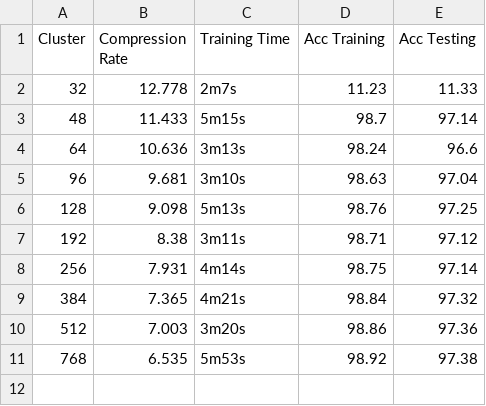
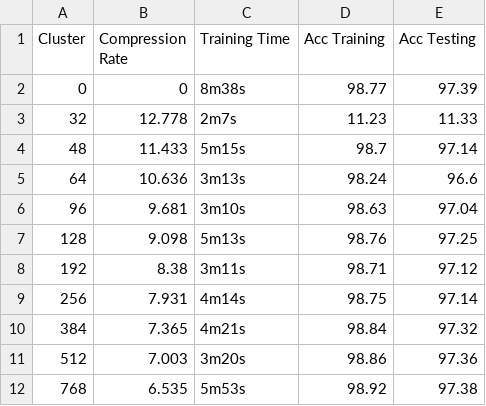
Before and after one commit to Mortafix/CANN, a CSV file: compression_algorithms/experiments/csv/clustering/100_neurons.csv, drawn as a sheet; the diff names each change by its address in the sheet, - before the commit and + after, or states it on an @@ line.

```diff
--- a/compression_algorithms/experiments/csv/clustering/100_neurons.csv
+++ b/compression_algorithms/experiments/csv/clustering/100_neurons.csv
+row 2: 0 | 0 | 8m38s | 98.77 | 97.39
```
Also changed, not shown: compression_algorithms/experiments/csv/clustering/150_neurons.csv, compression_algorithms/experiments/csv/clustering/200_neurons.csv, 40 other files.
